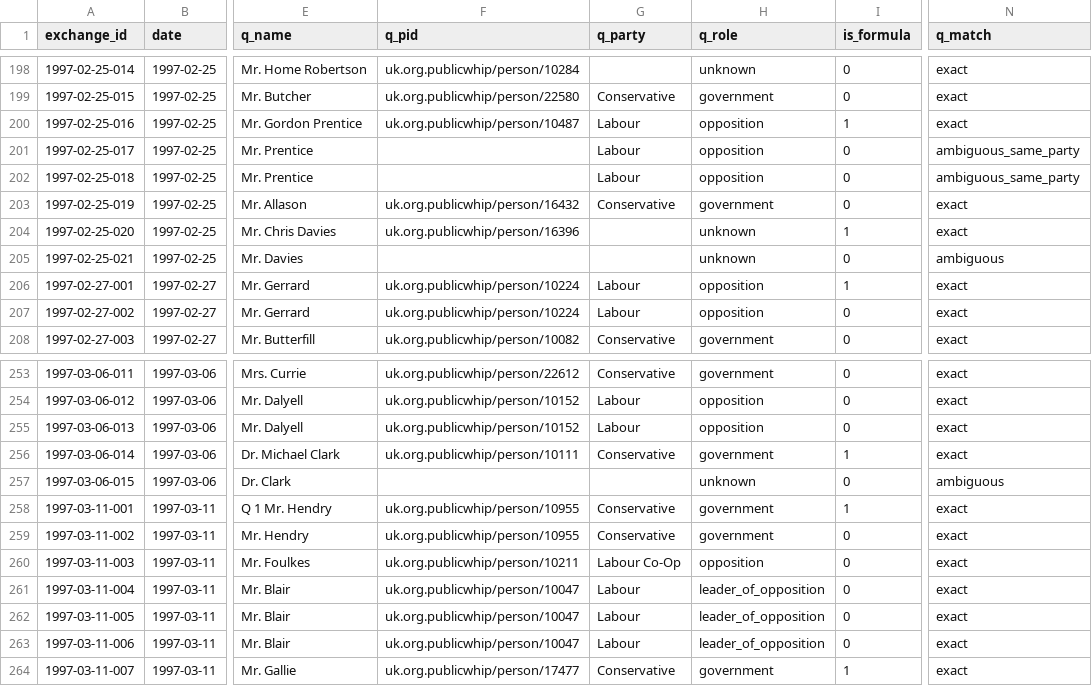
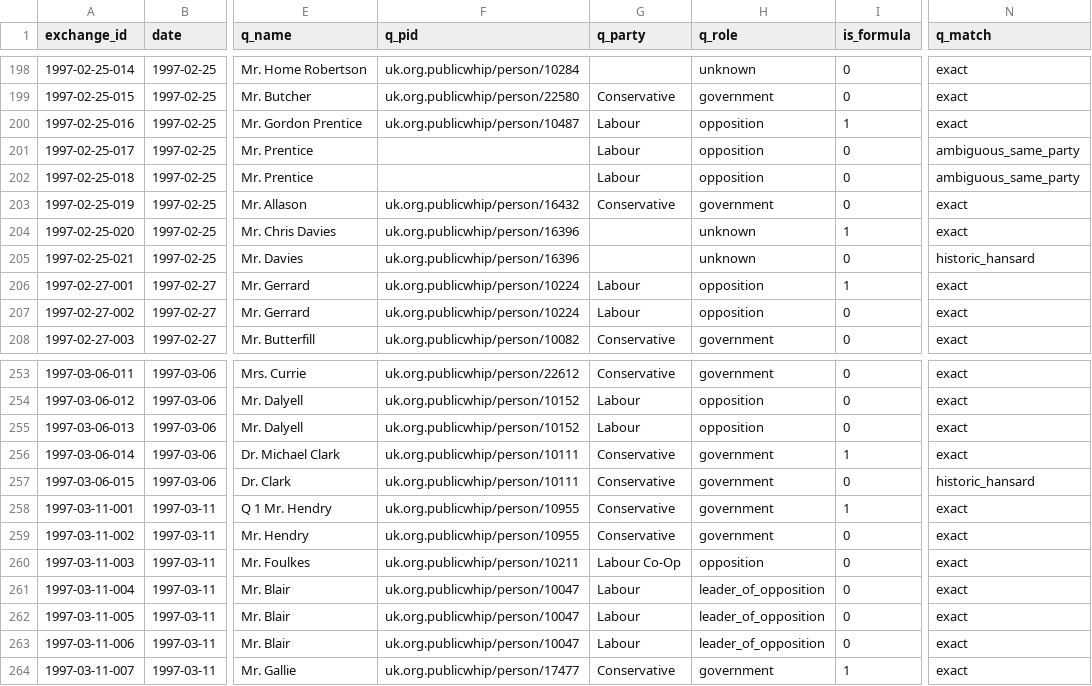
Before and after one commit to nickanstead/PMQs, a CSV file: data/pmqs/1997.csv, drawn as a sheet; only a part is shown, gaps mark what is left out; the diff covers the shown part only; the diff names each change by its address in the sheet, - before the commit and + after, or states it on an @@ line.

```diff
--- a/data/pmqs/1997.csv
+++ b/data/pmqs/1997.csv
-F205 (q_pid): (empty)
+F205 (q_pid): uk.org.publicwhip/person/16396
-N205 (q_match): ambiguous
+N205 (q_match): historic_hansard
-F257 (q_pid): (empty)
+F257 (q_pid): uk.org.publicwhip/person/10111
-G257 (q_party): (empty)
+G257 (q_party): Conservative
-H257 (q_role): unknown
+H257 (q_role): government
-N257 (q_match): ambiguous
+N257 (q_match): historic_hansard
```
Also changed, not shown: 52 edited cells elsewhere in this file, data/pmqs/1993.csv, data/pmqs/1994.csv, 4 other files.
